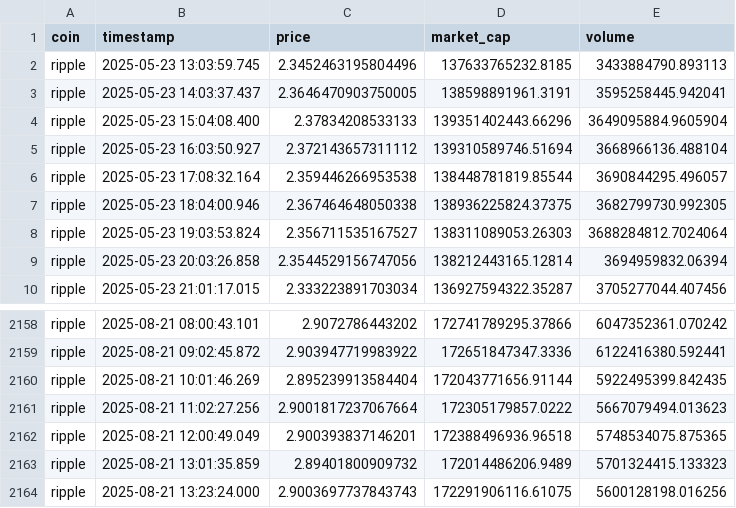
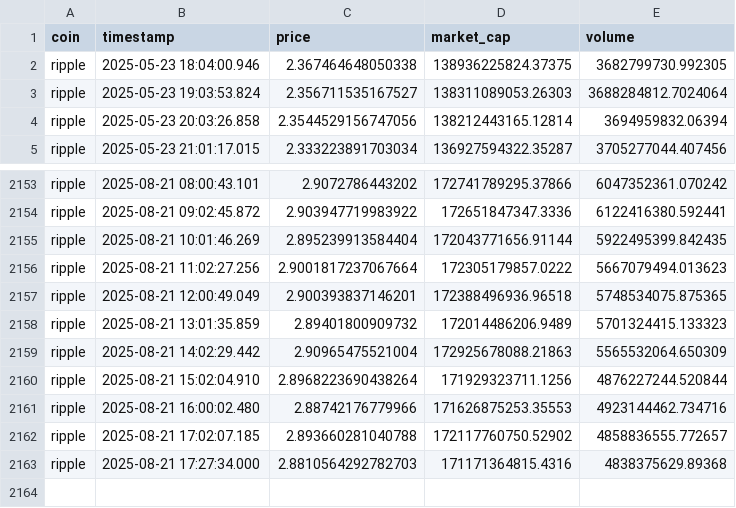
Before and after one commit to sree1hack/crypto_prediction, a CSV file: ripple.csv, drawn as a sheet; only a part is shown, gaps mark what is left out.

```diff
--- a/ripple.csv
+++ b/ripple.csv
@@ -1,7 +1,2 @@
 coin,timestamp,price,market_cap,volume
-ripple,2025-05-23 13:03:59.745,2.3452463195804496,137633765232.8185,3433884790.893113
-ripple,2025-05-23 14:03:37.437,2.3646470903750005,138598891961.3191,3595258445.942041
-ripple,2025-05-23 15:04:08.400,2.37834208533133,139351402443.66296,3649095884.9605904
-ripple,2025-05-23 16:03:50.927,2.372143657311112,139310589746.51694,3668966136.488104
-ripple,2025-05-23 17:08:32.164,2.359446266953538,138448781819.85544,3690844295.496057
 ripple,2025-05-23 18:04:00.946,2.367464648050338,138936225824.37375,3682799730.992305
@@ -2163,2 +2158,6 @@ ripple,2025-08-21 12:00:49.049,2.900393837146201,172388496936.96518,5748534075.8
 ripple,2025-08-21 13:01:35.859,2.89401800909732,172014486206.9489,5701324415.133323
-ripple,2025-08-21 13:23:24.000,2.9003697737843743,172291906116.61075,5600128198.016256
+ripple,2025-08-21 14:02:29.442,2.90965475521004,172925678088.21863,5565532064.650309
+ripple,2025-08-21 15:02:04.910,2.8968223690438264,171929323711.1256,4876227244.520844
+ripple,2025-08-21 16:00:02.480,2.88742176779966,171626875253.35553,4923144462.734716
+ripple,2025-08-21 17:02:07.185,2.893660281040788,172117760750.52902,4858836555.772657
+ripple,2025-08-21 17:27:34.000,2.8810564292782703,171171364815.4316,4838375629.89368
```
Also changed, not shown: bitcoin.csv, data/daily/ethereum.csv, 39 other files.
